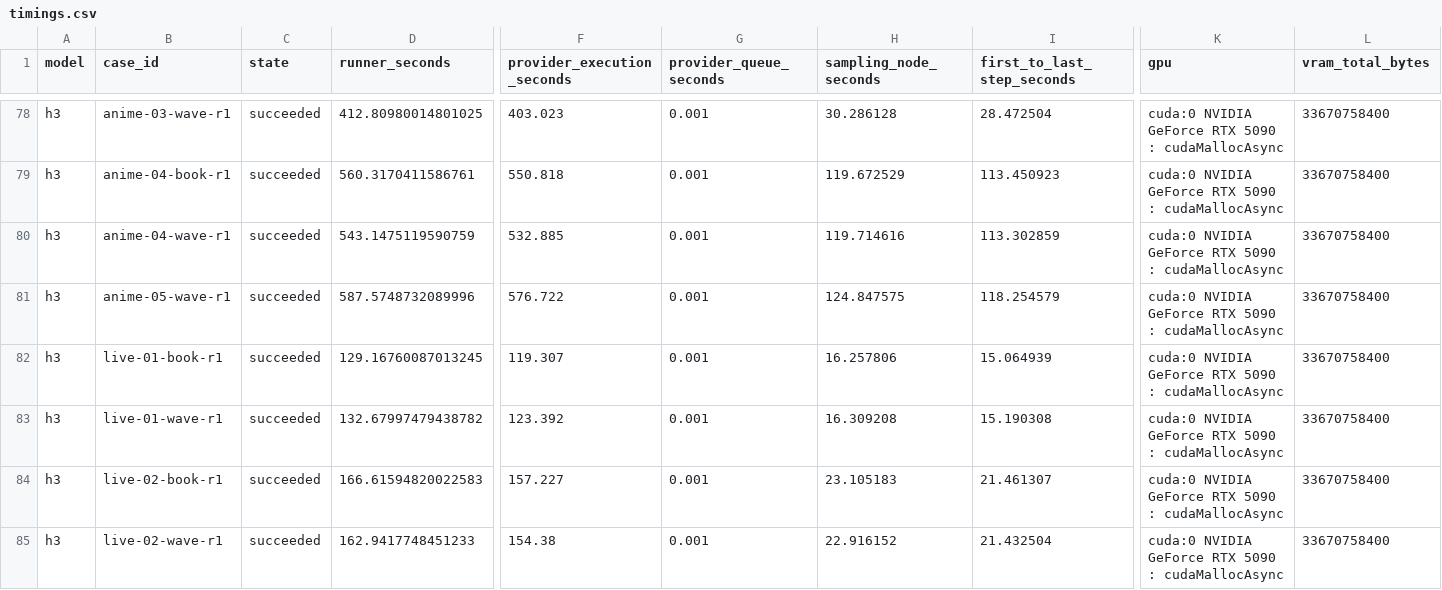
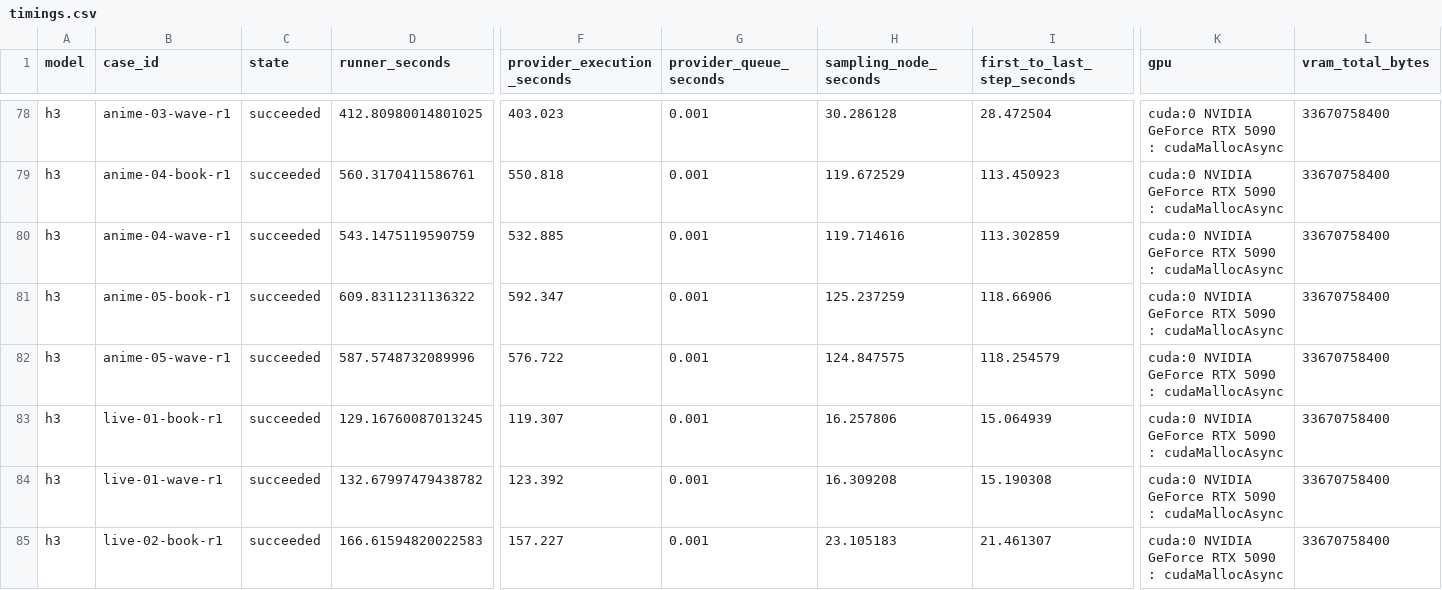
Before and after one commit to Aidenzich/road-to-master, a CSV file: spikes/assets/multichar-reference-20260913/timings.csv, drawn as a sheet; only a part is shown, gaps mark what is left out; the shorter side is filled out with more unchanged rows; rows hold the shown columns only; the diff names each change by its address in the sheet, - before the commit and + after, or states it on an @@ line.

```diff
--- a/spikes/assets/multichar-reference-20260913/timings.csv
+++ b/spikes/assets/multichar-reference-20260913/timings.csv
+row 81: h3 | anime-05-book-r1 | succeeded | 609.8311231136322 | 592.347 | 0.001 | 125.237259 | 118.66906 | cuda:0 NVIDIA GeForce RTX 5090 : cudaMallocAsync | 33670758400
```
Also changed, not shown: spikes/assets/multichar-reference-20260913/results.csv, 17 other files.
